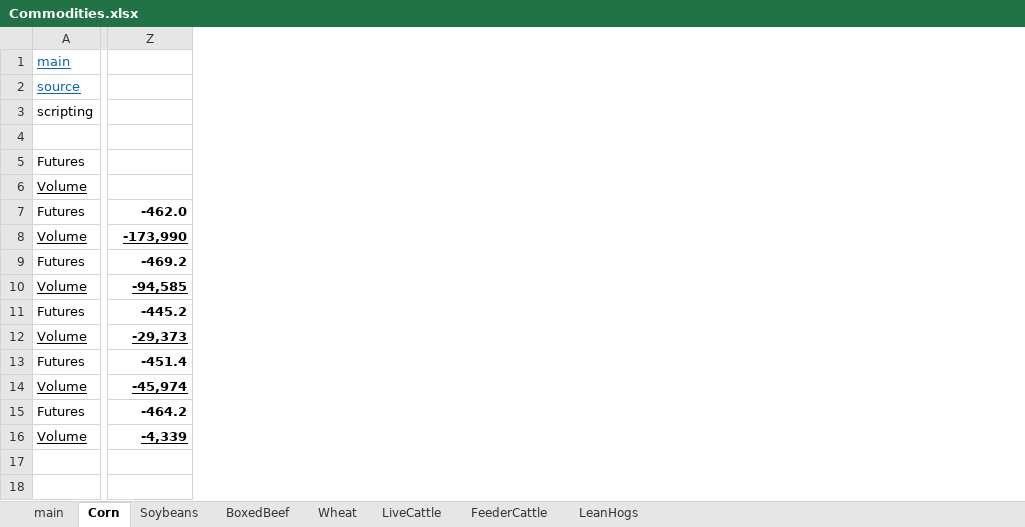
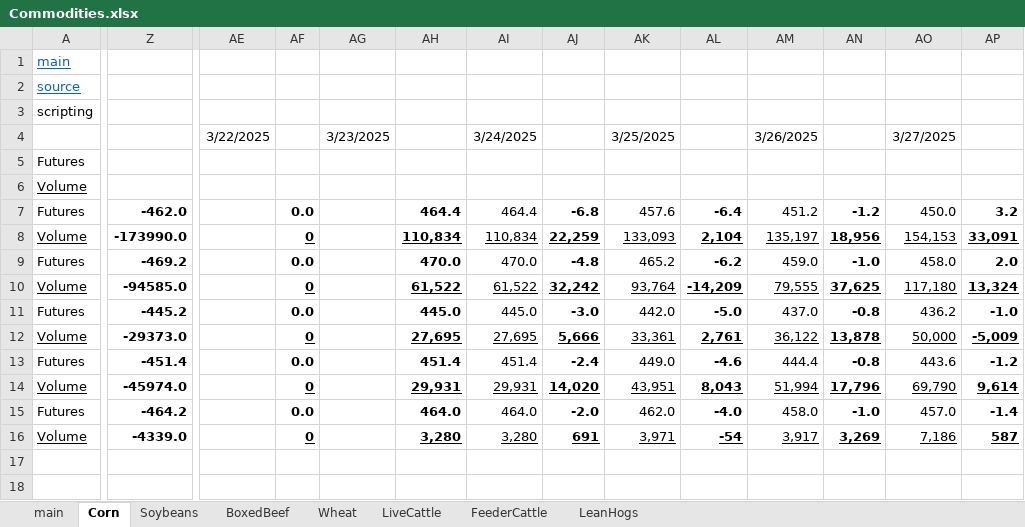
Before and after one commit to cchristner/models, an Excel workbook: Commodities.xlsx, sheet Corn, drawn as a sheet; only a part is shown, gaps mark what is left out; values as stored, in another font and other column widths than the file's, no borders; the diff covers the shown part only; the diff names each change by its address in the sheet, - before the commit and + after, or states it on an @@ line.

Commit message:
commodities

```diff
--- a/Commodities.xlsx (sheet Corn)
+++ b/Commodities.xlsx (sheet Corn)
+column AE, row 4: 3/22/2025
+column AF, rows 7-16: 0.0 | 0 | 0.0 | 0 | 0.0 | 0 | 0.0 | 0 | 0.0 | 0
+column AG, row 4: 3/23/2025
+column AH, rows 7-16: 464.4 | 110,834 | 470.0 | 61,522 | 445.0 | 27,695 | 451.4 | 29,931 | 464.0 | 3,280
+column AI, rows 4-16: 3/24/2025 |  |  | 464.4 | 110,834 | 470.0 | 61,522 | 445.0 | 27,695 | 451.4 | 29,931 | 464.0 | 3,280
+column AJ, rows 7-16: -6.8 | 22,259 | -4.8 | 32,242 | -3.0 | 5,666 | -2.4 | 14,020 | -2.0 | 691
+column AK, rows 4-16: 3/25/2025 |  |  | 457.6 | 133,093 | 465.2 | 93,764 | 442.0 | 33,361 | 449.0 | 43,951 | 462.0 | 3,971
+column AL, rows 7-16: -6.4 | 2,104 | -6.2 | -14,209 | -5.0 | 2,761 | -4.6 | 8,043 | -4.0 | -54
+column AM, rows 4-16: 3/26/2025 |  |  | 451.2 | 135,197 | 459.0 | 79,555 | 437.0 | 36,122 | 444.4 | 51,994 | 458.0 | 3,917
+column AN, rows 7-16: -1.2 | 18,956 | -1.0 | 37,625 | -0.8 | 13,878 | -0.8 | 17,796 | -1.0 | 3,269
+column AO, rows 4-16: 3/27/2025 |  |  | 450.0 | 154,153 | 458.0 | 117,180 | 436.2 | 50,000 | 443.6 | 69,790 | 457.0 | 7,186
+column AP, rows 7-16: 3.2 | 33,091 | 2.0 | 13,324 | -1.0 | -5,009 | -1.2 | 9,614 | -1.4 | 587
-Z8: -173,990
+Z8: -173990.0
-Z8 underline: on
+Z8 underline: off
-Z10: -94,585
+Z10: -94585.0
-Z10 underline: on
+Z10 underline: off
-Z12: -29,373
+Z12: -29373.0
-Z12 underline: on
+Z12 underline: off
-Z14: -45,974
+Z14: -45974.0
-Z14 underline: on
+Z14 underline: off
-Z16: -4,339
+Z16: -4339.0
-Z16 underline: on
+Z16 underline: off
```
Also changed, not shown: 4 added columns elsewhere in this sheet, formulas that keep their value.
